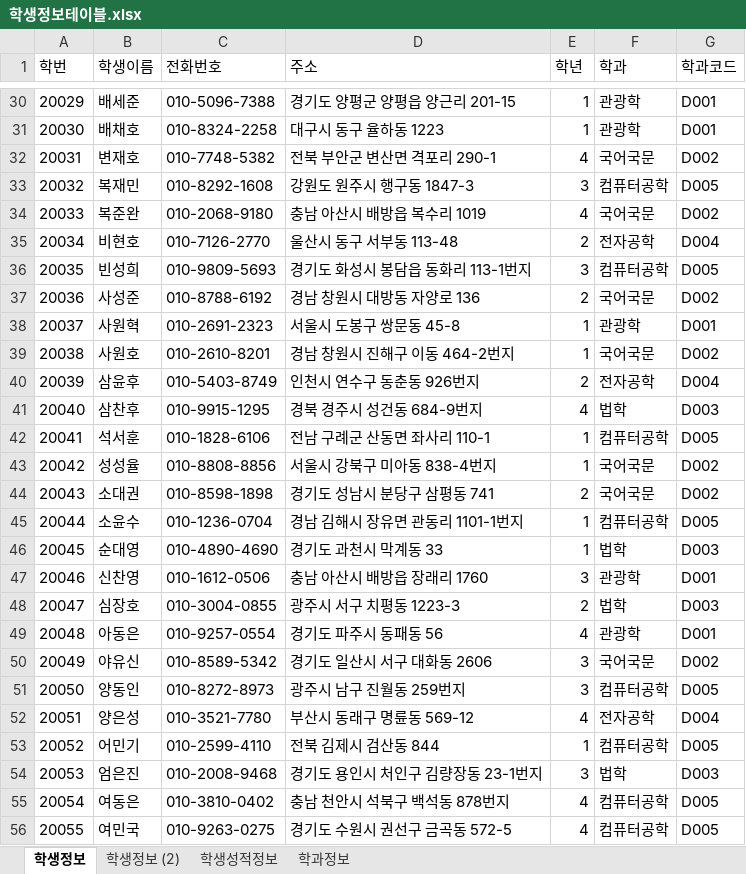
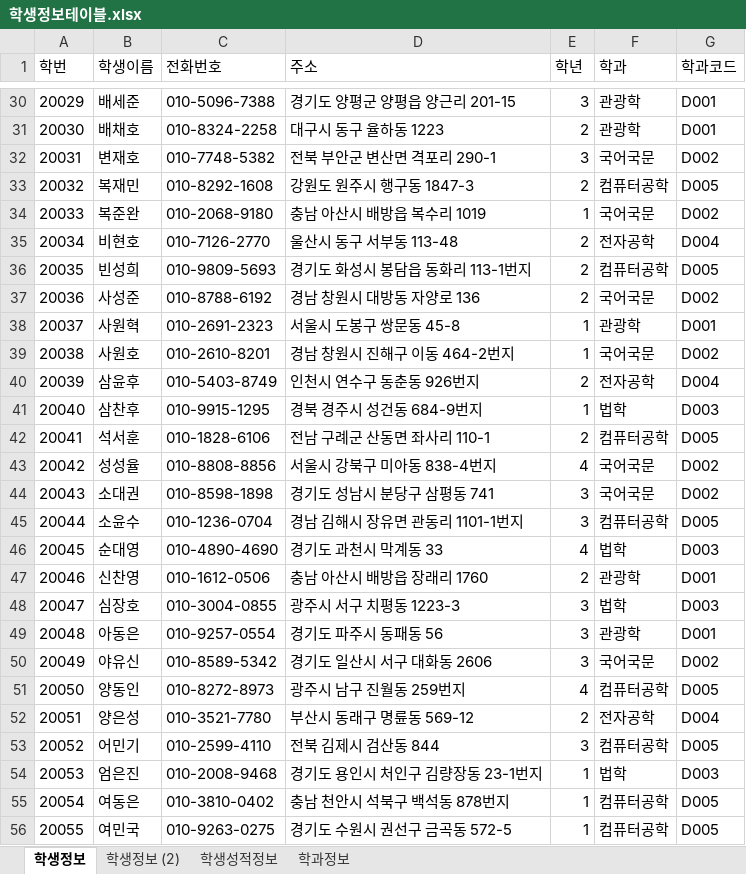
Before and after one commit to haetsalshin/Biz_506_2020_07_DBMS, an Excel workbook: 참고자료/학생정보테이블.xlsx, sheet 학생정보, drawn as a sheet; only a part is shown, gaps mark what is left out; values as stored, in another font and other column widths than the file's, no borders; the diff covers the shown part only; the diff names each change by its address in the sheet, - before the commit and + after, or states it on an @@ line.

```diff
--- a/참고자료/학생정보테이블.xlsx (sheet 학생정보)
+++ b/참고자료/학생정보테이블.xlsx (sheet 학생정보)
-E30 (학년): 1
+E30 (학년): 3
-E31 (학년): 1
+E31 (학년): 2
-E32 (학년): 4
+E32 (학년): 3
-E33 (학년): 3
+E33 (학년): 2
-E34 (학년): 4
+E34 (학년): 1
-E36 (학년): 3
+E36 (학년): 2
-E41 (학년): 4
+E41 (학년): 1
-E42 (학년): 1
+E42 (학년): 2
-E43 (학년): 1
+E43 (학년): 4
-E44 (학년): 2
+E44 (학년): 3
-E45 (학년): 1
+E45 (학년): 3
-E46 (학년): 1
+E46 (학년): 4
-E47 (학년): 3
+E47 (학년): 2
-E48 (학년): 2
+E48 (학년): 3
-E49 (학년): 4
+E49 (학년): 3
-E51 (학년): 3
+E51 (학년): 4
-E52 (학년): 4
+E52 (학년): 2
-E53 (학년): 1
+E53 (학년): 3
-E54 (학년): 3
+E54 (학년): 1
-E55:E56 (학년): 4
+E55:E56 (학년): 1
```
Also changed, not shown: 60 edited cells elsewhere in this sheet, sheet 학생성적정보, sheet 학생정보 (2), sheet 학과정보, 참고자료/매입매출데이터-원본.xlsx, 35 other files.
